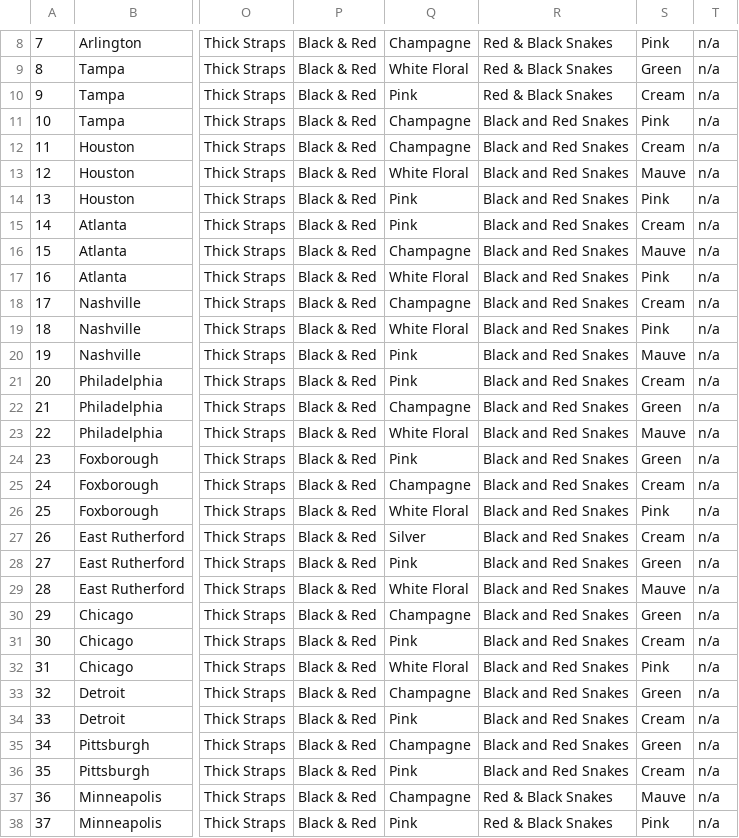
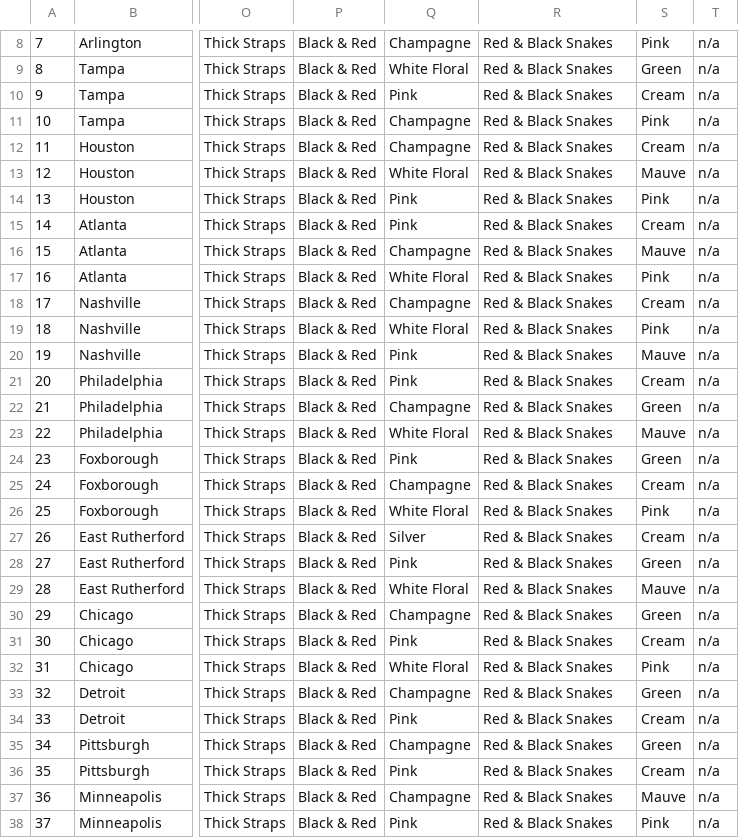
Before and after one commit to mcswee/divs-au, a CSV file: assets/data/eras.csv, drawn as a sheet; only a part is shown, gaps mark what is left out; the diff covers the shown part only; the diff names each change by its address in the sheet, - before the commit and + after, or states it on an @@ line.

Commit message:
Update eras.csv

```diff
--- a/assets/data/eras.csv
+++ b/assets/data/eras.csv
-R11:R36: Black and Red Snakes
+R11:R36: Red & Black Snakes
```
Also changed, not shown: 6 edited cells elsewhere in this file.
